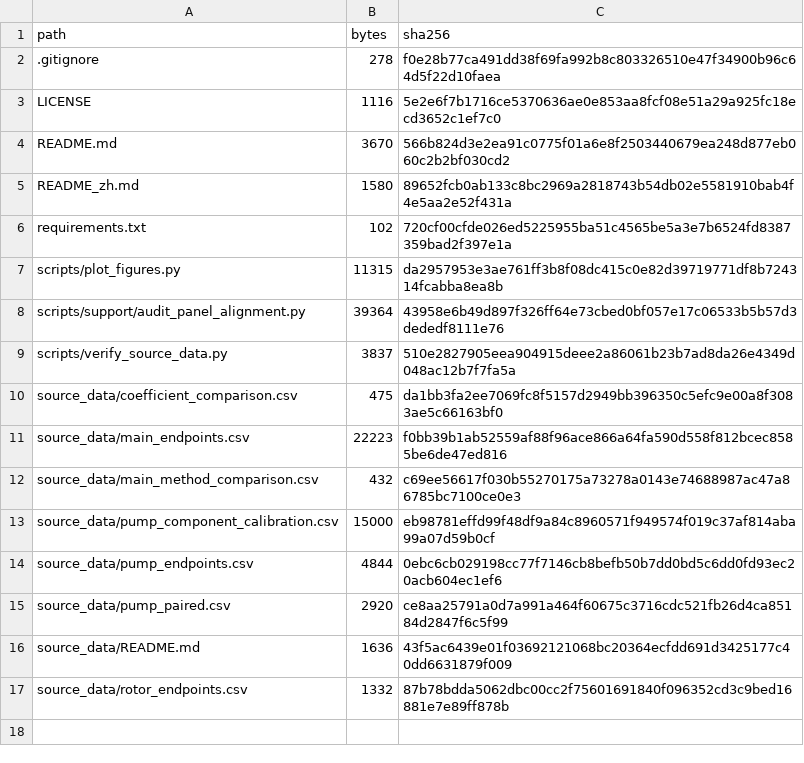
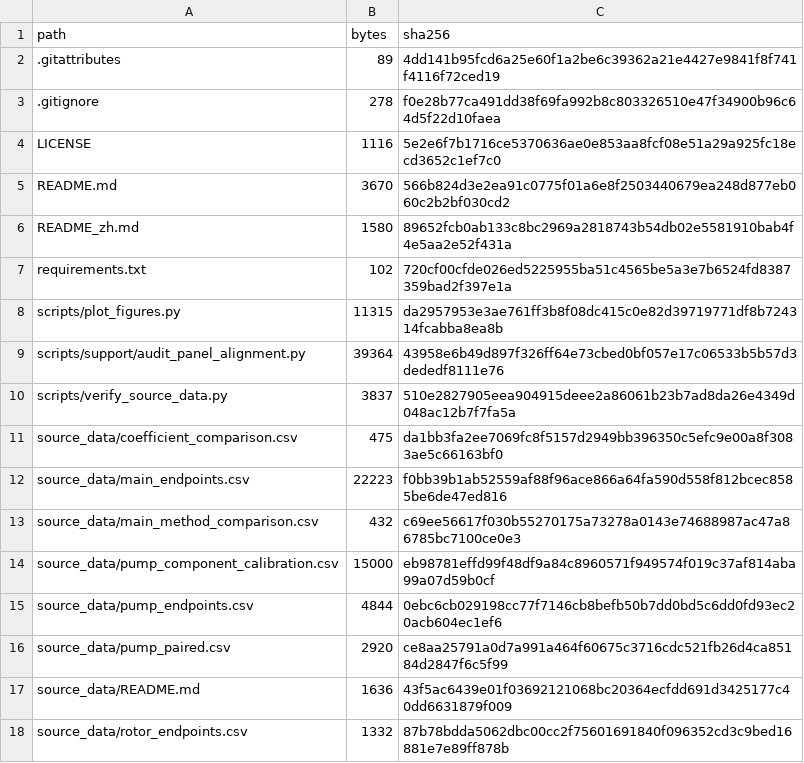
Before and after one commit to gary0328github/jvc-dynamic-vision-diagnostics, a CSV file: MANIFEST_SHA256.csv, drawn as a sheet.

Commit message:
Preserve source-data checksums across Windows checkouts

```diff
--- a/MANIFEST_SHA256.csv
+++ b/MANIFEST_SHA256.csv
@@ -1,2 +1,3 @@
 path,bytes,sha256
+.gitattributes,89,4dd141b95fcd6a25e60f1a2be6c39362a21e4427e9841f8f741f4116f72ced19
 .gitignore,278,f0e28b77ca491dd38f69fa992b8c803326510e47f34900b96c64d5f22d10faea
```
Also changed, not shown: 1 other file.
